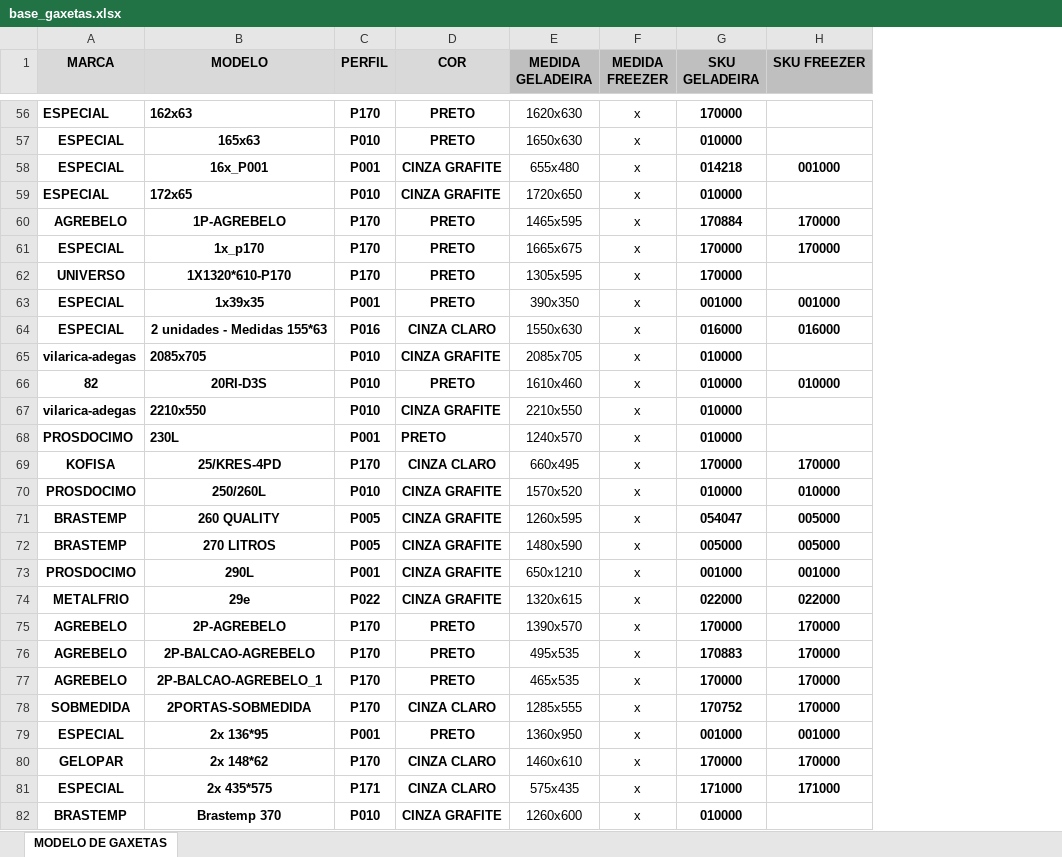
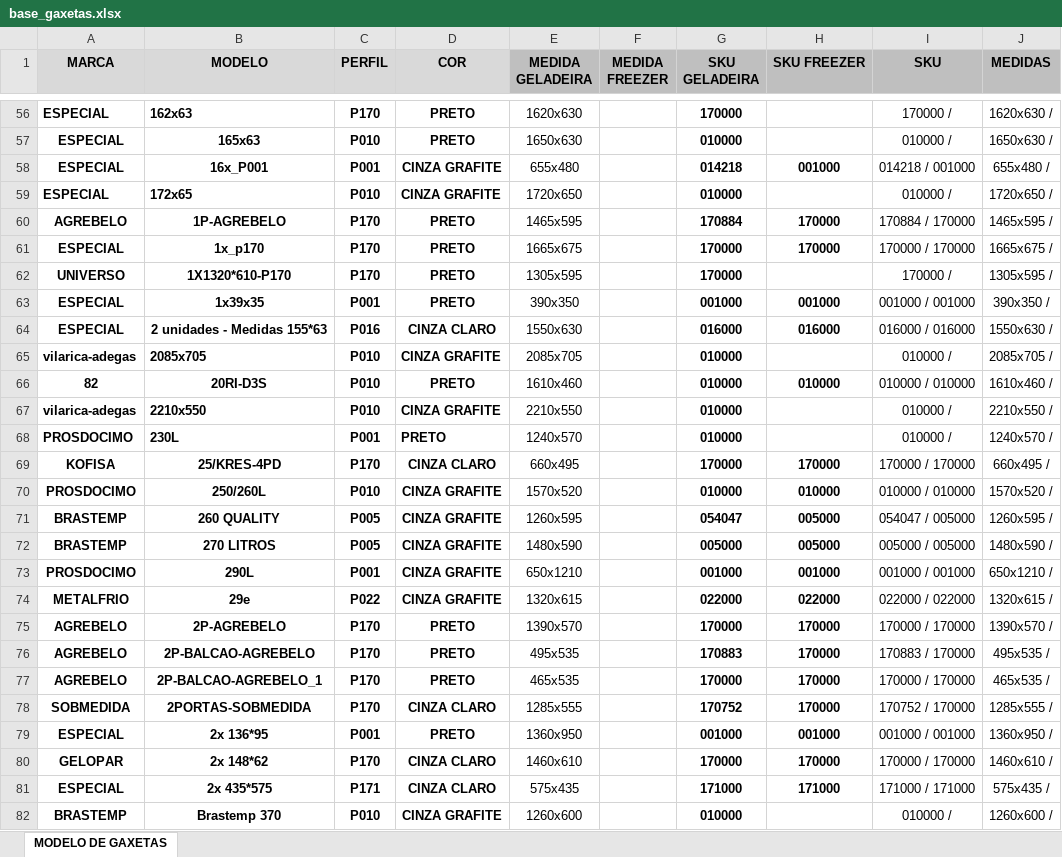
Before and after one commit to otavioguilherme-dev/agent-whatsapp, an Excel workbook: base_gaxetas.xlsx, sheet MODELO DE GAXETAS, drawn as a sheet; only a part is shown, gaps mark what is left out; values as stored, in another font and other column widths than the file's, no borders; the diff covers the shown part only; the diff names each change by its address in the sheet, - before the commit and + after, or states it on an @@ line.

```diff
--- a/base_gaxetas.xlsx (sheet MODELO DE GAXETAS)
+++ b/base_gaxetas.xlsx (sheet MODELO DE GAXETAS)
+column I (SKU), rows 56-82: 170000 / | 010000 / | 014218 / 001000 | 010000 / | 170884 / 170000 | 170000 / 170000 | 170000 / | 001000 / 001000 | 016000 / 016000 | 010000 / | 010000 / 010000 | 010000 / | 010000 / | 170000 / 170000 | 010000 / 010000 | 054047 / 005000 | 005000 / 005000 | 001000 / 001000 | 022000 / 022000 | 170000 / 170000 | 170883 / 170000 | 170000 / 170000 | 170752 / 170000 | 001000 / 001000 | 170000 / 170000 | 171000 / 171000 | 010000 /
+column J (MEDIDAS), rows 56-82: 1620x630 / | 1650x630 / | 655x480 / | 1720x650 / | 1465x595 / | 1665x675 / | 1305x595 / | 390x350 / | 1550x630 / | 2085x705 / | 1610x460 / | 2210x550 / | 1240x570 / | 660x495 / | 1570x520 / | 1260x595 / | 1480x590 / | 650x1210 / | 1320x615 / | 1390x570 / | 495x535 / | 465x535 / | 1285x555 / | 1360x950 / | 1460x610 / | 575x435 / | 1260x600 /
-F56:F82 (MEDIDA FREEZER): x
+F56:F82 (MEDIDA FREEZER): (empty)
```
Also changed, not shown: 947 edited cells elsewhere in this sheet.
